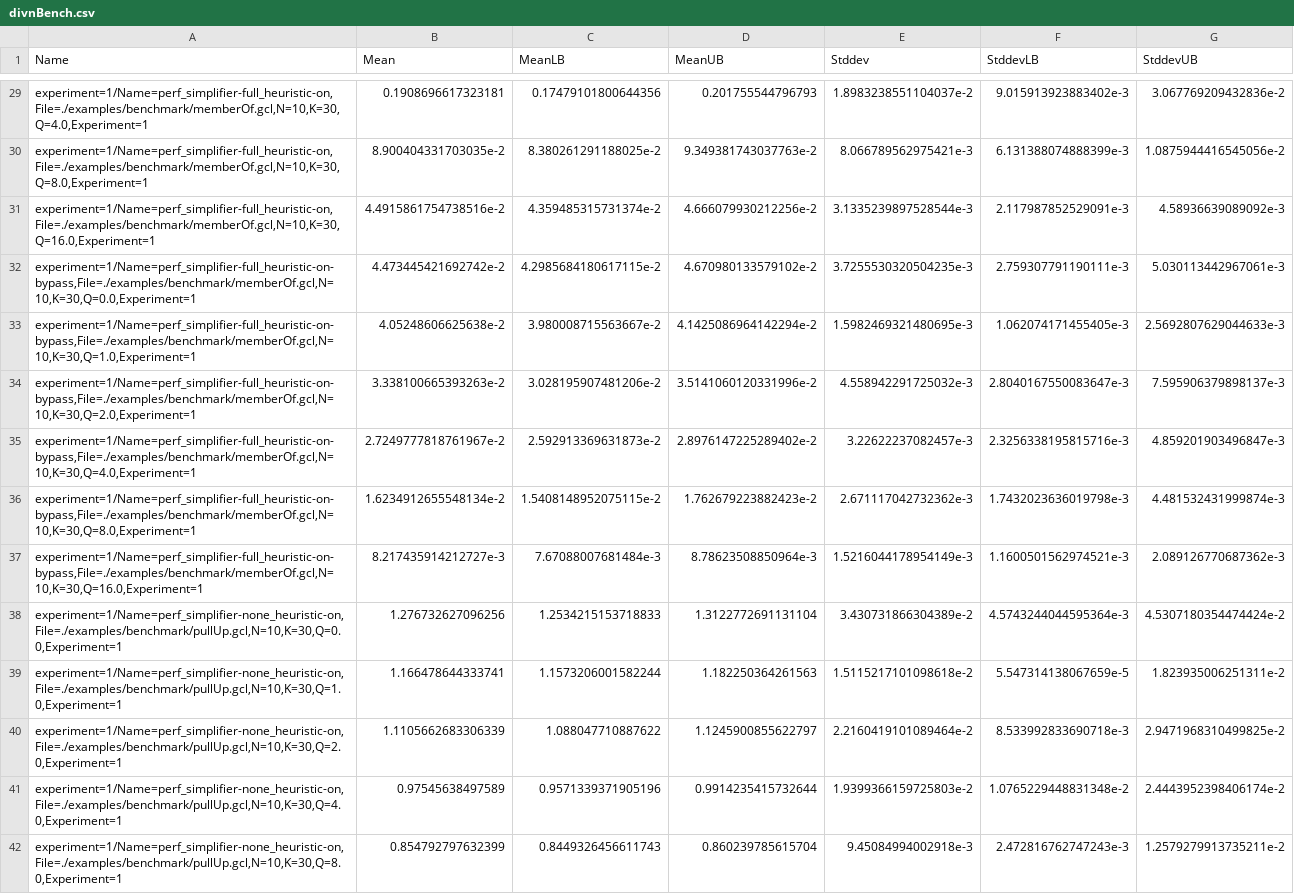
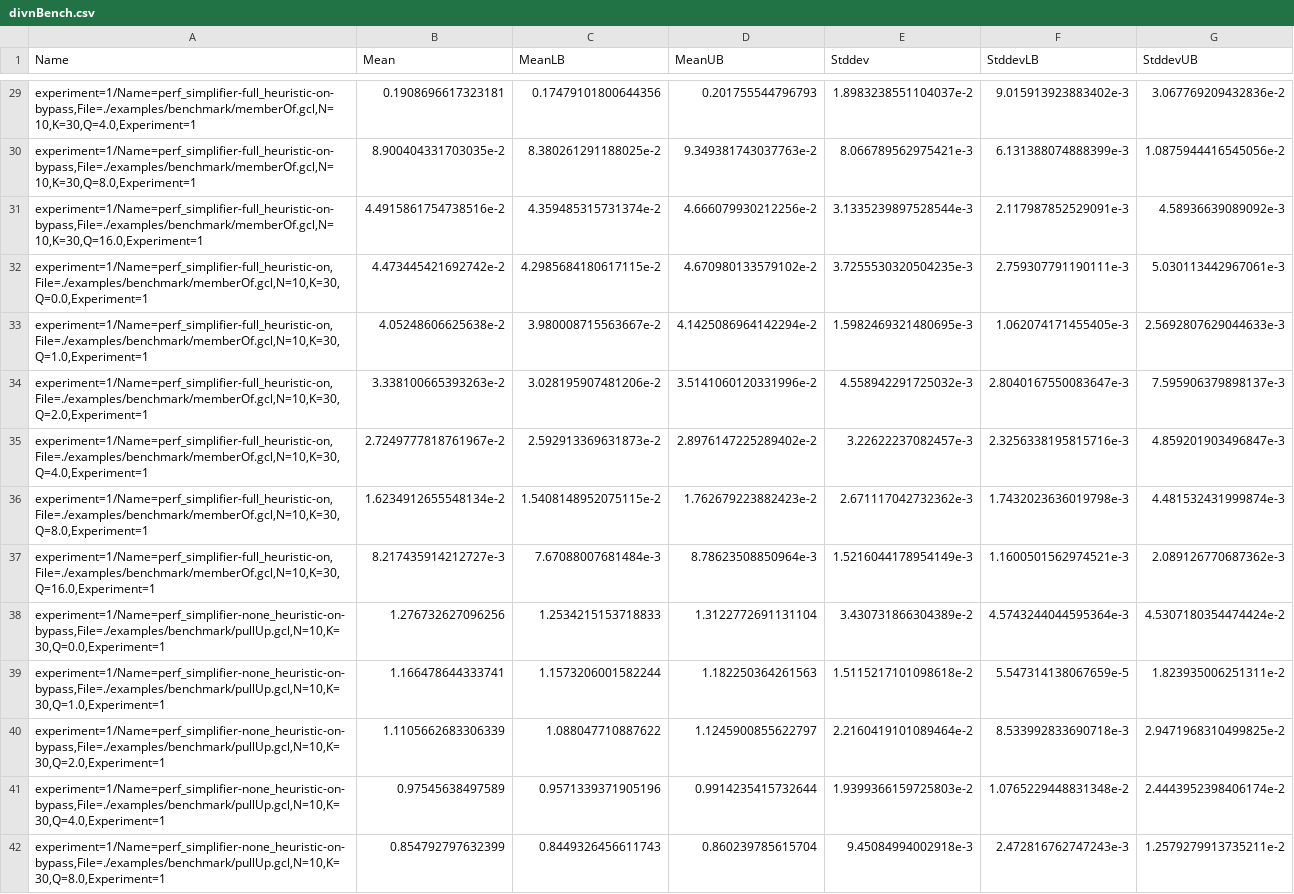
Before and after one commit to peppidesu/uu-psav, a CSV file: graphs/divnBench.csv, drawn as a sheet; only a part is shown, gaps mark what is left out; the diff covers the shown part only; the diff names each change by its address in the sheet, - before the commit and + after, or states it on an @@ line.

```diff
--- a/graphs/divnBench.csv
+++ b/graphs/divnBench.csv
-A29 (Name): experiment=1/Name=perf_simplifier-full_heuristic-on,File=./examples/benchmark/memberOf.gcl,N=10,K=30,Q=4.0,Experiment=1
+A29 (Name): experiment=1/Name=perf_simplifier-full_heuristic-on-bypass,File=./examples/benchmark/memberOf.gcl,N=10,K=30,Q=4.0,Experiment=1
-A30 (Name): experiment=1/Name=perf_simplifier-full_heuristic-on,File=./examples/benchmark/memberOf.gcl,N=10,K=30,Q=8.0,Experiment=1
+A30 (Name): experiment=1/Name=perf_simplifier-full_heuristic-on-bypass,File=./examples/benchmark/memberOf.gcl,N=10,K=30,Q=8.0,Experiment=1
-A31 (Name): experiment=1/Name=perf_simplifier-full_heuristic-on,File=./examples/benchmark/memberOf.gcl,N=10,K=30,Q=16.0,Experiment=1
+A31 (Name): experiment=1/Name=perf_simplifier-full_heuristic-on-bypass,File=./examples/benchmark/memberOf.gcl,N=10,K=30,Q=16.0,Experiment=1
-A32 (Name): experiment=1/Name=perf_simplifier-full_heuristic-on-bypass,File=./examples/benchmark/memberOf.gcl,N=10,K=30,Q=0.0,Experiment=1
+A32 (Name): experiment=1/Name=perf_simplifier-full_heuristic-on,File=./examples/benchmark/memberOf.gcl,N=10,K=30,Q=0.0,Experiment=1
-A33 (Name): experiment=1/Name=perf_simplifier-full_heuristic-on-bypass,File=./examples/benchmark/memberOf.gcl,N=10,K=30,Q=1.0,Experiment=1
+A33 (Name): experiment=1/Name=perf_simplifier-full_heuristic-on,File=./examples/benchmark/memberOf.gcl,N=10,K=30,Q=1.0,Experiment=1
-A34 (Name): experiment=1/Name=perf_simplifier-full_heuristic-on-bypass,File=./examples/benchmark/memberOf.gcl,N=10,K=30,Q=2.0,Experiment=1
+A34 (Name): experiment=1/Name=perf_simplifier-full_heuristic-on,File=./examples/benchmark/memberOf.gcl,N=10,K=30,Q=2.0,Experiment=1
-A35 (Name): experiment=1/Name=perf_simplifier-full_heuristic-on-bypass,File=./examples/benchmark/memberOf.gcl,N=10,K=30,Q=4.0,Experiment=1
+A35 (Name): experiment=1/Name=perf_simplifier-full_heuristic-on,File=./examples/benchmark/memberOf.gcl,N=10,K=30,Q=4.0,Experiment=1
-A36 (Name): experiment=1/Name=perf_simplifier-full_heuristic-on-bypass,File=./examples/benchmark/memberOf.gcl,N=10,K=30,Q=8.0,Experiment=1
+A36 (Name): experiment=1/Name=perf_simplifier-full_heuristic-on,File=./examples/benchmark/memberOf.gcl,N=10,K=30,Q=8.0,Experiment=1
-A37 (Name): experiment=1/Name=perf_simplifier-full_heuristic-on-bypass,File=./examples/benchmark/memberOf.gcl,N=10,K=30,Q=16.0,Experiment=1
+A37 (Name): experiment=1/Name=perf_simplifier-full_heuristic-on,File=./examples/benchmark/memberOf.gcl,N=10,K=30,Q=16.0,Experiment=1
-A38 (Name): experiment=1/Name=perf_simplifier-none_heuristic-on,File=./examples/benchmark/pullUp.gcl,N=10,K=30,Q=0.0,Experiment=1
+A38 (Name): experiment=1/Name=perf_simplifier-none_heuristic-on-bypass,File=./examples/benchmark/pullUp.gcl,N=10,K=30,Q=0.0,Experiment=1
-A39 (Name): experiment=1/Name=perf_simplifier-none_heuristic-on,File=./examples/benchmark/pullUp.gcl,N=10,K=30,Q=1.0,Experiment=1
+A39 (Name): experiment=1/Name=perf_simplifier-none_heuristic-on-bypass,File=./examples/benchmark/pullUp.gcl,N=10,K=30,Q=1.0,Experiment=1
-A40 (Name): experiment=1/Name=perf_simplifier-none_heuristic-on,File=./examples/benchmark/pullUp.gcl,N=10,K=30,Q=2.0,Experiment=1
+A40 (Name): experiment=1/Name=perf_simplifier-none_heuristic-on-bypass,File=./examples/benchmark/pullUp.gcl,N=10,K=30,Q=2.0,Experiment=1
-A41 (Name): experiment=1/Name=perf_simplifier-none_heuristic-on,File=./examples/benchmark/pullUp.gcl,N=10,K=30,Q=4.0,Experiment=1
+A41 (Name): experiment=1/Name=perf_simplifier-none_heuristic-on-bypass,File=./examples/benchmark/pullUp.gcl,N=10,K=30,Q=4.0,Experiment=1
-A42 (Name): experiment=1/Name=perf_simplifier-none_heuristic-on,File=./examples/benchmark/pullUp.gcl,N=10,K=30,Q=8.0,Experiment=1
+A42 (Name): experiment=1/Name=perf_simplifier-none_heuristic-on-bypass,File=./examples/benchmark/pullUp.gcl,N=10,K=30,Q=8.0,Experiment=1
```
Also changed, not shown: 100 edited cells elsewhere in this file, graphs/benchExperiment1.csv, graphs/partiallyProcessed.csv, 13 other files.
